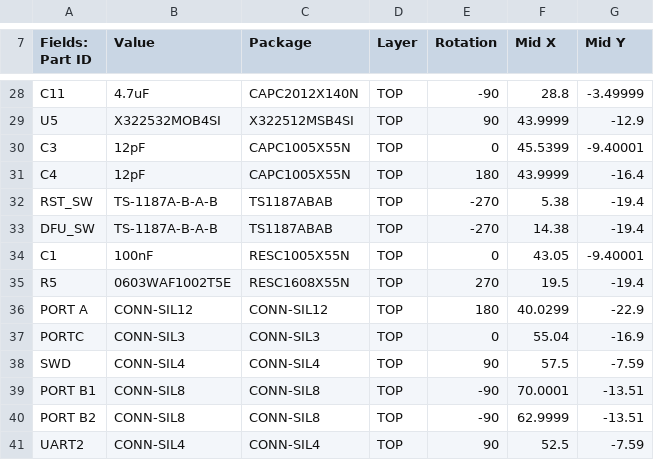
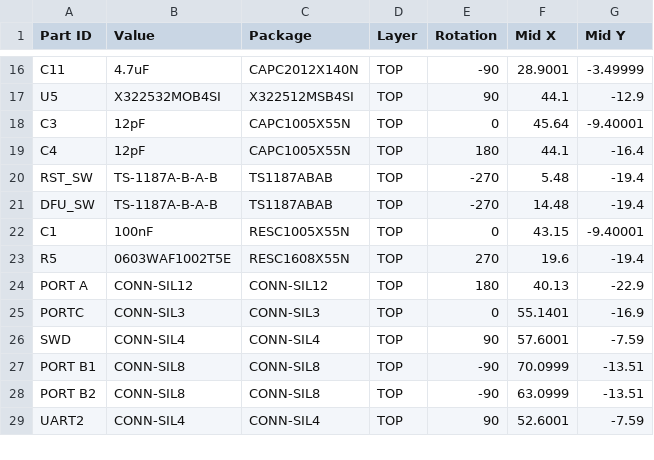
Before and after one commit to hughesjs/project-ljosalfar, a CSV file: pcb/pick-and-place.csv, drawn as a sheet; only a part is shown, gaps mark what is left out; addresses are those after the commit; the diff covers the shown part only; the diff names each change by its address in the sheet, - before the commit and + after, or states it on an @@ line.

```diff
--- a/pcb/pick-and-place.csv
+++ b/pcb/pick-and-place.csv
-A1: Fields: Part ID
+A1: Part ID
-F16 (Mid X): 28.8
+F16 (Mid X): 28.9001
-F17 (Mid X): 43.9999
+F17 (Mid X): 44.1
-F18 (Mid X): 45.5399
+F18 (Mid X): 45.64
-F19 (Mid X): 43.9999
+F19 (Mid X): 44.1
-F20 (Mid X): 5.38
+F20 (Mid X): 5.48
-F21 (Mid X): 14.38
+F21 (Mid X): 14.48
-F22 (Mid X): 43.05
+F22 (Mid X): 43.15
-F23 (Mid X): 19.5
+F23 (Mid X): 19.6
-F24 (Mid X): 40.0299
+F24 (Mid X): 40.13
-F25 (Mid X): 55.04
+F25 (Mid X): 55.1401
-F26 (Mid X): 57.5
+F26 (Mid X): 57.6001
-F27 (Mid X): 70.0001
+F27 (Mid X): 70.0999
-F28 (Mid X): 62.9999
+F28 (Mid X): 63.0999
-F29 (Mid X): 52.5
+F29 (Mid X): 52.6001
```
Also changed, not shown: 12 removed rows and 16 edited cells elsewhere in this file, pcb/Bill Of Materials mcu-board.csv, 20 other files.
